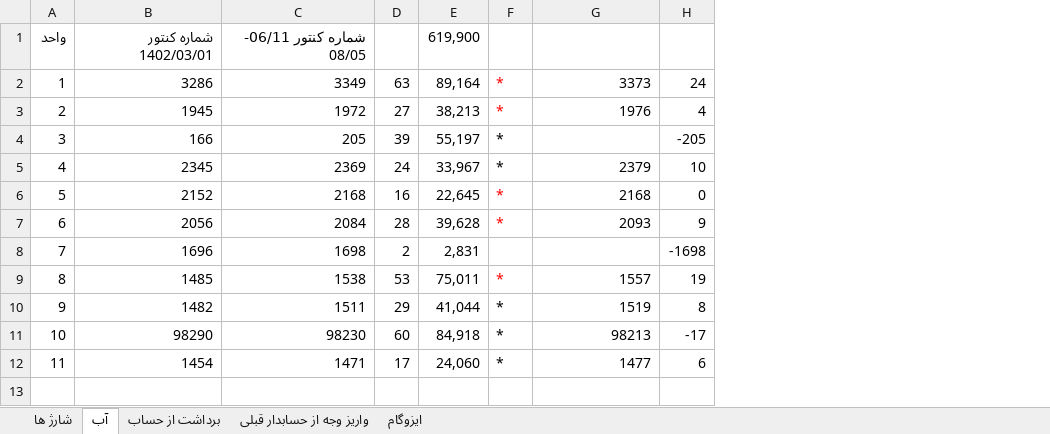
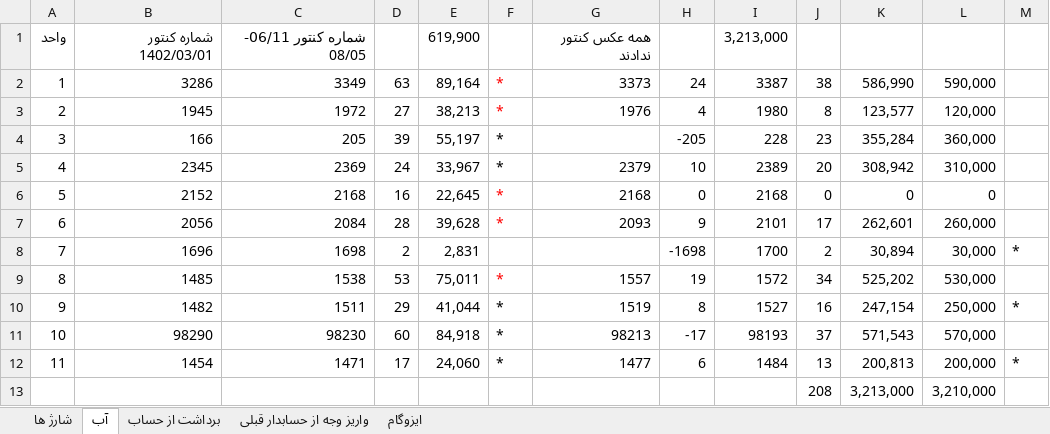
Before and after one commit to mahdi-hajian/hesab-ferdos, an Excel workbook: hesab.xlsx, sheet آب, drawn as a sheet; values as stored, in another font and other column widths than the file's, no borders; the diff names each change by its address in the sheet, - before the commit and + after, or states it on an @@ line.

```diff
--- a/hesab.xlsx (sheet آب)
+++ b/hesab.xlsx (sheet آب)
+column I, rows 1-12: 3,213,000 | 3387 | 1980 | 228 | 2389 | 2168 | 2101 | 1700 | 1572 | 1527 | 98193 | 1484
+column J, rows 2-12: 38 | 8 | 23 | 20 | 0 | 17 | 2 | 34 | 16 | 37 | 13
+column K, rows 2-12: 586,990 | 123,577 | 355,284 | 308,942 | 0 | 262,601 | 30,894 | 525,202 | 247,154 | 571,543 | 200,813
+column L, rows 2-12: 590,000 | 120,000 | 360,000 | 310,000 | 0 | 260,000 | 30,000 | 530,000 | 250,000 | 570,000 | 200,000
+column M, rows 8-12: * |  | * |  | *
-G1: (empty)
+G1: همه عکس کنتور ندادند
+row 13:  |  |  |  |  |  |  |  |  | 208 | 3,213,000 | 3,210,000
```
Also changed, not shown: sheet شارژ ها, sheet ایزوگام.
